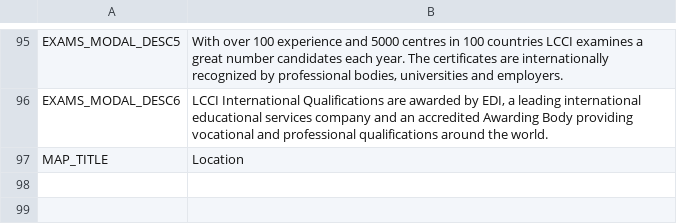
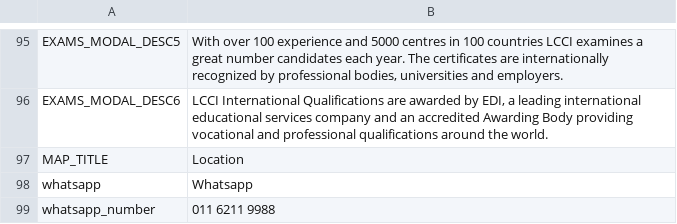
Before and after one commit to jalarosa/web-macquarieschool, a CSV file: resources/messages/messages_en.csv, drawn as a sheet; only a part is shown, gaps mark what is left out; the diff names each change by its address in the sheet, - before the commit and + after, or states it on an @@ line.

Commit message:
added whatsapp icons and number

```diff
--- a/resources/messages/messages_en.csv
+++ b/resources/messages/messages_en.csv
+row 98: whatsapp | Whatsapp
+row 99: whatsapp_number | 011 6211 9988
```
Also changed, not shown: resources/messages/keys.csv, resources/messages/messages_es.csv, 26 other files.
